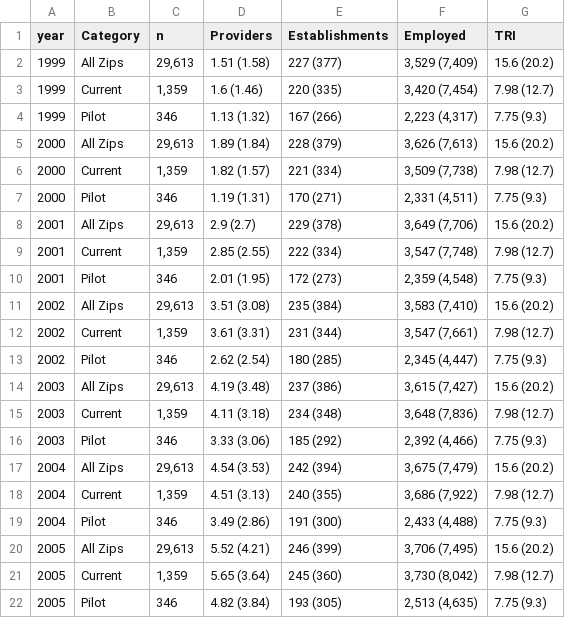
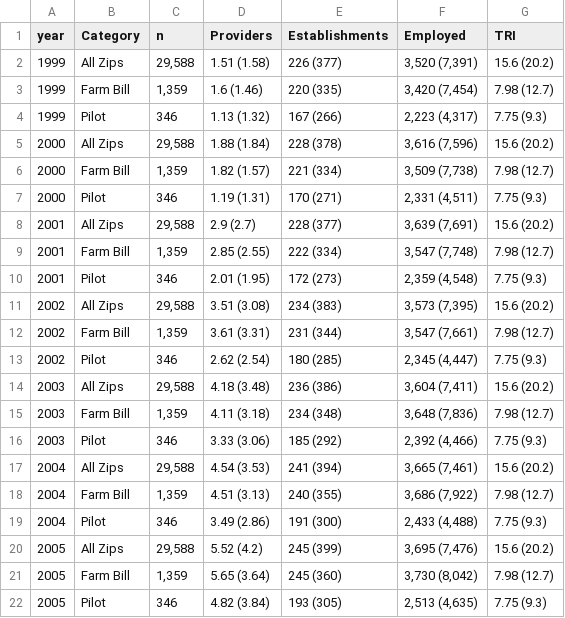
Before and after one commit to rdinter/test-counties, a CSV file: 2-Exploratory/USDA_Evaluation/Zip_Stats.csv, drawn as a sheet; only a part is shown; the diff covers the shown part only.

```diff
--- a/2-Exploratory/USDA_Evaluation/Zip_Stats.csv
+++ b/2-Exploratory/USDA_Evaluation/Zip_Stats.csv
@@ -1,22 +1,22 @@
 "year","Category","n","Providers","Establishments","Employed","TRI"
-"1999","All Zips","29,613","1.51 (1.58)","227 (377)","3,529 (7,409)","15.6 (20.2)"
-"1999","Current","1,359","1.6 (1.46)","220 (335)","3,420 (7,454)","7.98 (12.7)"
+"1999","All Zips","29,588","1.51 (1.58)","226 (377)","3,520 (7,391)","15.6 (20.2)"
+"1999","Farm Bill","1,359","1.6 (1.46)","220 (335)","3,420 (7,454)","7.98 (12.7)"
 "1999","Pilot","346","1.13 (1.32)","167 (266)","2,223 (4,317)","7.75 (9.3)"
-"2000","All Zips","29,613","1.89 (1.84)","228 (379)","3,626 (7,613)","15.6 (20.2)"
-"2000","Current","1,359","1.82 (1.57)","221 (334)","3,509 (7,738)","7.98 (12.7)"
+"2000","All Zips","29,588","1.88 (1.84)","228 (378)","3,616 (7,596)","15.6 (20.2)"
+"2000","Farm Bill","1,359","1.82 (1.57)","221 (334)","3,509 (7,738)","7.98 (12.7)"
 "2000","Pilot","346","1.19 (1.31)","170 (271)","2,331 (4,511)","7.75 (9.3)"
-"2001","All Zips","29,613","2.9 (2.7)","229 (378)","3,649 (7,706)","15.6 (20.2)"
-"2001","Current","1,359","2.85 (2.55)","222 (334)","3,547 (7,748)","7.98 (12.7)"
+"2001","All Zips","29,588","2.9 (2.7)","228 (377)","3,639 (7,691)","15.6 (20.2)"
+"2001","Farm Bill","1,359","2.85 (2.55)","222 (334)","3,547 (7,748)","7.98 (12.7)"
 "2001","Pilot","346","2.01 (1.95)","172 (273)","2,359 (4,548)","7.75 (9.3)"
-"2002","All Zips","29,613","3.51 (3.08)","235 (384)","3,583 (7,410)","15.6 (20.2)"
-"2002","Current","1,359","3.61 (3.31)","231 (344)","3,547 (7,661)","7.98 (12.7)"
+"2002","All Zips","29,588","3.51 (3.08)","234 (383)","3,573 (7,395)","15.6 (20.2)"
+"2002","Farm Bill","1,359","3.61 (3.31)","231 (344)","3,547 (7,661)","7.98 (12.7)"
 "2002","Pilot","346","2.62 (2.54)","180 (285)","2,345 (4,447)","7.75 (9.3)"
-"2003","All Zips","29,613","4.19 (3.48)","237 (386)","3,615 (7,427)","15.6 (20.2)"
-"2003","Current","1,359","4.11 (3.18)","234 (348)","3,648 (7,836)","7.98 (12.7)"
+"2003","All Zips","29,588","4.18 (3.48)","236 (386)","3,604 (7,411)","15.6 (20.2)"
+"2003","Farm Bill","1,359","4.11 (3.18)","234 (348)","3,648 (7,836)","7.98 (12.7)"
 "2003","Pilot","346","3.33 (3.06)","185 (292)","2,392 (4,466)","7.75 (9.3)"
-"2004","All Zips","29,613","4.54 (3.53)","242 (394)","3,675 (7,479)","15.6 (20.2)"
-"2004","Current","1,359","4.51 (3.13)","240 (355)","3,686 (7,922)","7.98 (12.7)"
+"2004","All Zips","29,588","4.54 (3.53)","241 (394)","3,665 (7,461)","15.6 (20.2)"
+"2004","Farm Bill","1,359","4.51 (3.13)","240 (355)","3,686 (7,922)","7.98 (12.7)"
 "2004","Pilot","346","3.49 (2.86)","191 (300)","2,433 (4,488)","7.75 (9.3)"
-"2005","All Zips","29,613","5.52 (4.21)","246 (399)","3,706 (7,495)","15.6 (20.2)"
-"2005","Current","1,359","5.65 (3.64)","245 (360)","3,730 (8,042)","7.98 (12.7)"
+"2005","All Zips","29,588","5.52 (4.2)","245 (399)","3,695 (7,476)","15.6 (20.2)"
+"2005","Farm Bill","1,359","5.65 (3.64)","245 (360)","3,730 (8,042)","7.98 (12.7)"
 "2005","Pilot","346","4.82 (3.84)","193 (305)","2,513 (4,635)","7.75 (9.3)"
```
Also changed, not shown: 15 edited cells elsewhere in this file, 2-Exploratory/USDA_Evaluation/Fips_Stats.csv, 18 other files.
